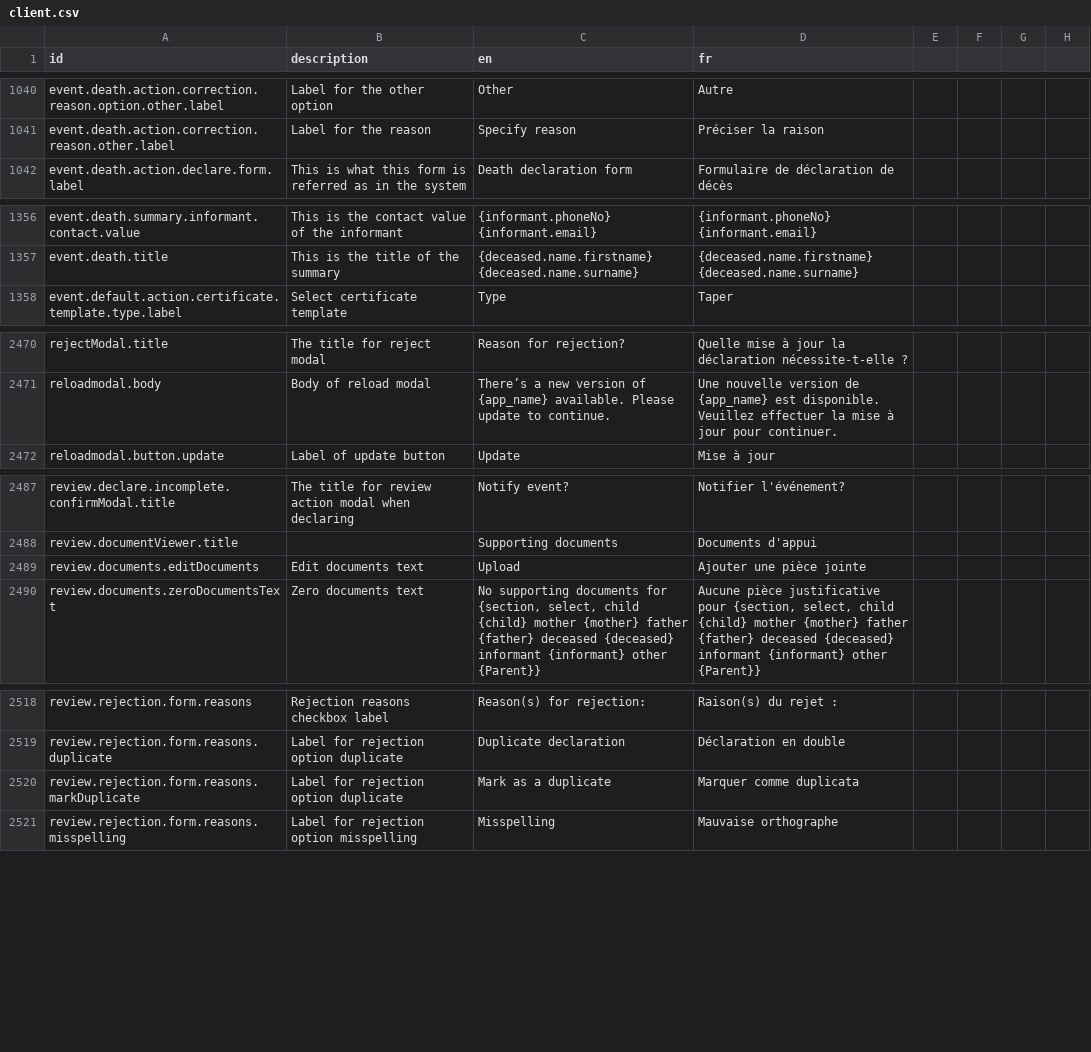
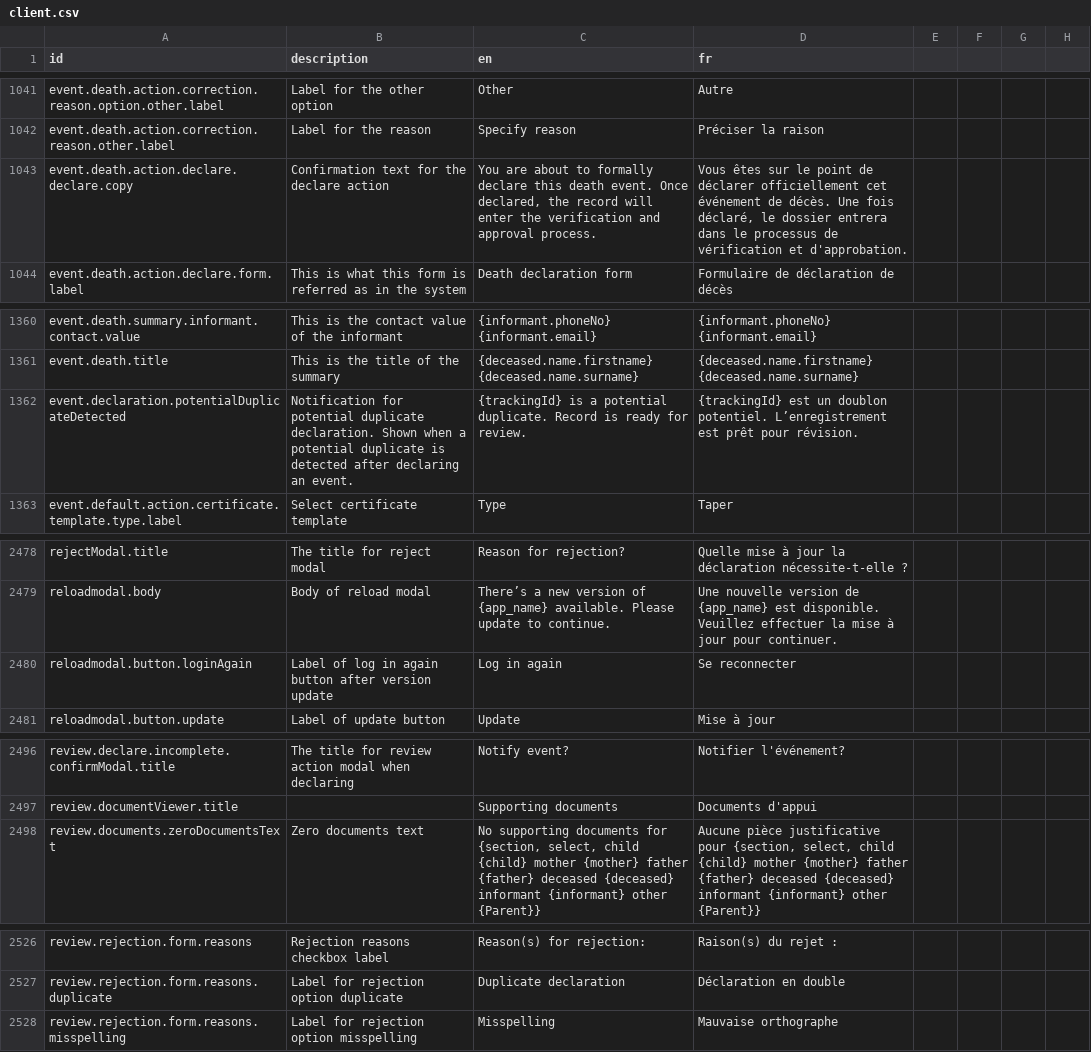
Before and after one commit to opencrvs/opencrvs-countryconfig, a CSV file: src/translations/client.csv, drawn as a sheet; only a part is shown, gaps mark what is left out; removed rows and columns are numbered as before the commit, all else as after; the diff covers the shown part only; the diff names each change by its address in the sheet, - before the commit and + after, or states it on an @@ line.

```diff
--- a/src/translations/client.csv
+++ b/src/translations/client.csv
+row 1043: event.death.action.declare.declare.copy | Confirmation text for the declare action | You are about to formally declare this death event. Once declared, the record will enter the verification and approval process. | Vous êtes sur le point de déclarer officiellement cet événement de décès. Une fois déclaré, le dossier entrera dans le processus de vérification et d'approbation.
+row 1362: event.declaration.potentialDuplicateDetected | Notification for potential duplicate declaration. Shown when a potential duplicate is detected after declaring an event. | {trackingId} is a potential duplicate. Record is ready for review. | {trackingId} est un doublon potentiel. L’enregistrement est prêt pour révision.
+row 2480: reloadmodal.button.loginAgain | Label of log in again button after version update | Log in again | Se reconnecter
-row 2489: review.documents.editDocuments | Edit documents text | Upload | Ajouter une pièce jointe
-row 2520: review.rejection.form.reasons.markDuplicate | Label for rejection option duplicate | Mark as a duplicate | Marquer comme duplicata
```
Also changed, not shown: 12 added rows and 4 edited cells elsewhere in this file, 34 other files.
